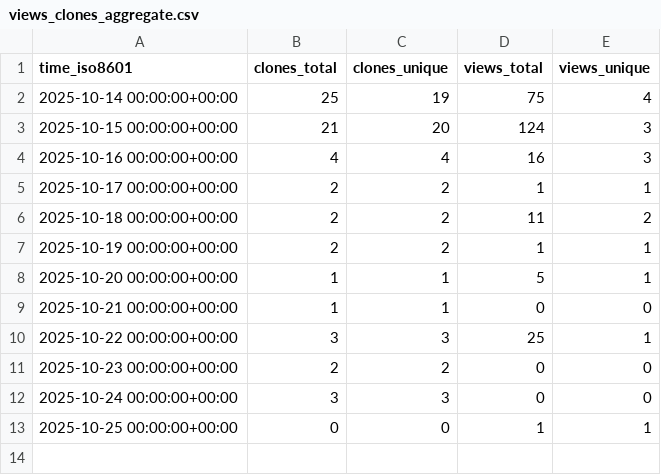
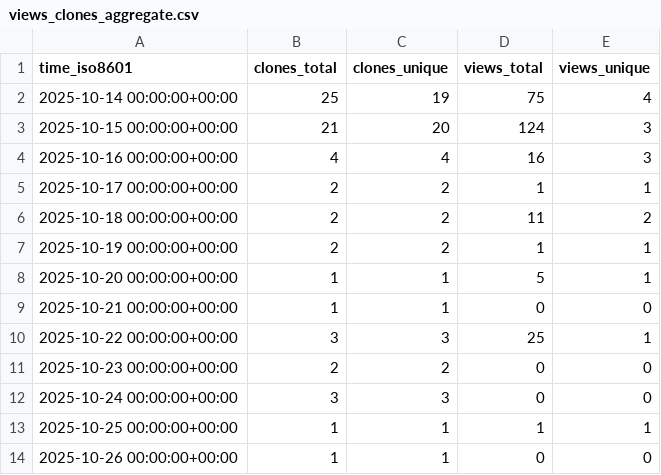
Before and after one commit to abhijit-ubale/Tableau_Workbook_Generator, a CSV file: abhijit-ubale/Tableau_Workbook_Generator/ghrs-data/views_clones_aggregate.csv, drawn as a sheet.

```diff
--- a/abhijit-ubale/Tableau_Workbook_Generator/ghrs-data/views_clones_aggregate.csv
+++ b/abhijit-ubale/Tableau_Workbook_Generator/ghrs-data/views_clones_aggregate.csv
@@ -12,2 +12,3 @@ time_iso8601,clones_total,clones_unique,views_total,views_unique
 2025-10-24 00:00:00+00:00,3,3,0,0
-2025-10-25 00:00:00+00:00,0,0,1,1
+2025-10-25 00:00:00+00:00,1,1,1,1
+2025-10-26 00:00:00+00:00,1,1,0,0
```
Also changed, not shown: 1 other file.
